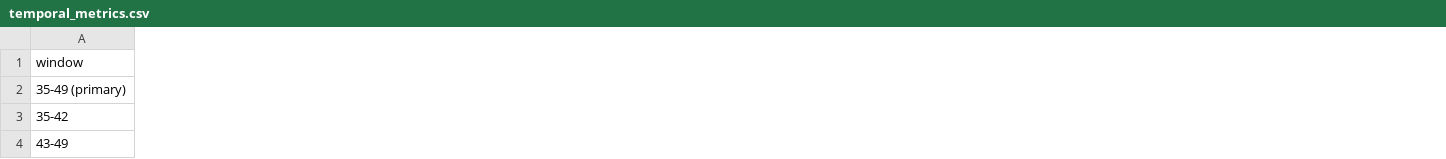
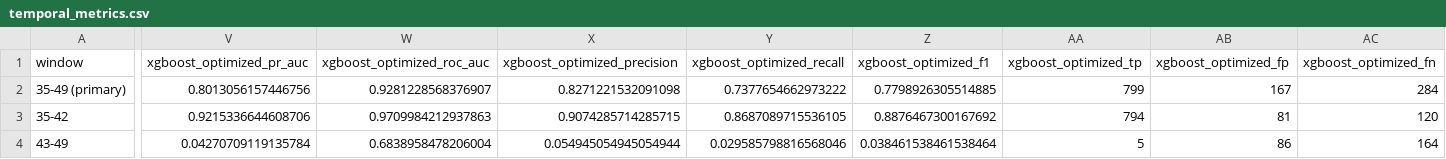
Before and after one commit to siddhu-exe/BitcoinGraphGuard, a CSV file: xgboost/temporal_metrics.csv, drawn as a sheet; only a part is shown, gaps mark what is left out; the diff covers the shown part only; the diff names each change by its address in the sheet, - before the commit and + after, or states it on an @@ line.

Commit message:
feat(xgboost): commit the optimisation-pass run artifacts
Re-exported from notebooks/02_xgboost.ipynb after the controlled optimisation pass on Colab (2026-09-25): a 1500-tree budget with 100 rounds of patience, a seeded 20-trial randomised search scored on validation PR-AUC only, a has_addresses ablation, and one label-free fit-window redundancy reduction.

Adds optimization_results.csv, selected_hyperparameters.json, selected_features.json and the new PR/ROC figure; refreshes metrics.json, model_comparison.csv, temporal_metrics.csv, feature_importance.csv, predictions.csv, error_analysis.json, errors_by_step.csv, checks.csv and the digest. The recorded 500-tree baseline (0.8007 / 0.9317 on 35-49) and the optimised model (0.8013 / 0.9281) both appear in the tables, so the historical result is preserved rather than overwritten. Trained boosters stay out of Git per AGENTS.md.

```diff
--- a/xgboost/temporal_metrics.csv
+++ b/xgboost/temporal_metrics.csv
+column V (xgboost_optimized_pr_auc), rows 2-4: 0.8013056157446756 | 0.9215336644608706 | 0.04270709119135784
+column W (xgboost_optimized_roc_auc), rows 2-4: 0.9281228568376907 | 0.9709984212937863 | 0.6838958478206004
+column X (xgboost_optimized_precision), rows 2-4: 0.8271221532091098 | 0.9074285714285715 | 0.054945054945054944
+column Y (xgboost_optimized_recall), rows 2-4: 0.7377654662973222 | 0.8687089715536105 | 0.029585798816568046
+column Z (xgboost_optimized_f1), rows 2-4: 0.7798926305514885 | 0.8876467300167692 | 0.038461538461538464
+column AA (xgboost_optimized_tp), rows 2-4: 799 | 794 | 5
+column AB (xgboost_optimized_fp), rows 2-4: 167 | 81 | 86
+column AC (xgboost_optimized_fn), rows 2-4: 284 | 120 | 164
```
Also changed, not shown: 8 edited cells elsewhere in this file, xgboost/checks.csv, xgboost/errors_by_step.csv, 16 other files.
